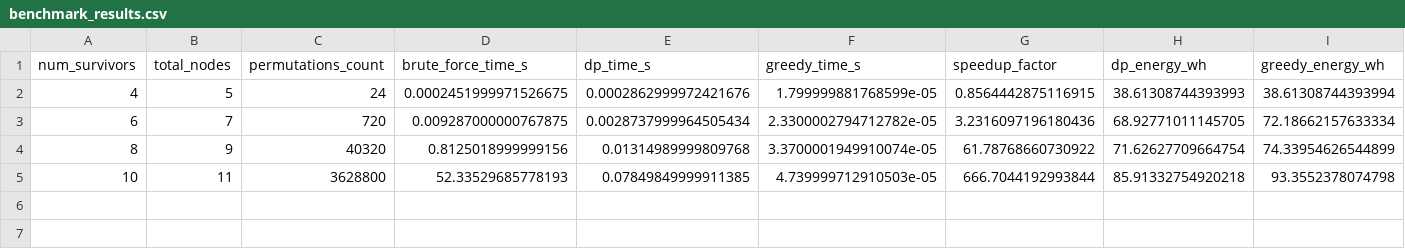
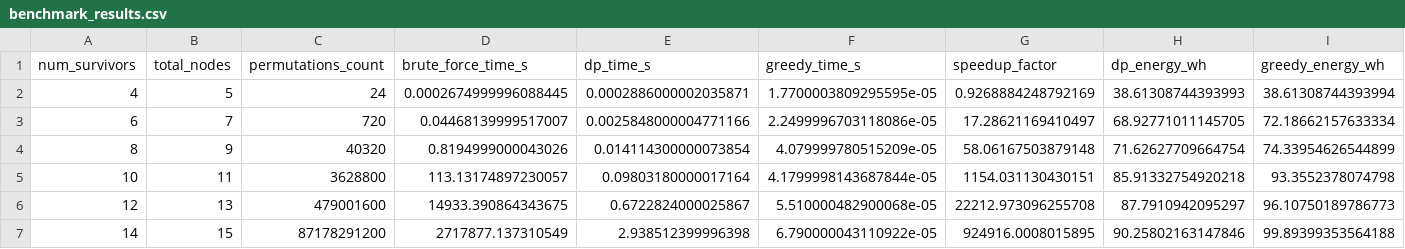
Before and after one commit to KNIGHT2000000/AeroSAR, a CSV file: aerosar_optimizer/output/benchmark_results.csv, drawn as a sheet; only a part is shown; rows hold the shown columns only; the diff names each change by its address in the sheet, - before the commit and + after, or states it on an @@ line.

```diff
--- a/aerosar_optimizer/output/benchmark_results.csv
+++ b/aerosar_optimizer/output/benchmark_results.csv
-D2 (brute_force_time_s): 0.0002451999971526675
+D2 (brute_force_time_s): 0.0002674999996088445
-E2 (dp_time_s): 0.0002862999972421676
+E2 (dp_time_s): 0.0002886000002035871
-F2 (greedy_time_s): 1.799999881768599e-05
+F2 (greedy_time_s): 1.7700003809295595e-05
-G2 (speedup_factor): 0.8564442875116915
+G2 (speedup_factor): 0.9268884248792169
-D3 (brute_force_time_s): 0.009287000000767875
+D3 (brute_force_time_s): 0.04468139999517007
-E3 (dp_time_s): 0.0028737999964505434
+E3 (dp_time_s): 0.0025848000004771166
-F3 (greedy_time_s): 2.3300002794712782e-05
+F3 (greedy_time_s): 2.2499996703118086e-05
-G3 (speedup_factor): 3.2316097196180436
+G3 (speedup_factor): 17.28621169410497
-D4 (brute_force_time_s): 0.8125018999999156
+D4 (brute_force_time_s): 0.8194999000043026
-E4 (dp_time_s): 0.01314989999809768
+E4 (dp_time_s): 0.014114300000073854
-F4 (greedy_time_s): 3.3700001949910074e-05
+F4 (greedy_time_s): 4.079999780515209e-05
-G4 (speedup_factor): 61.78768660730922
+G4 (speedup_factor): 58.06167503879148
-D5 (brute_force_time_s): 52.33529685778193
+D5 (brute_force_time_s): 113.13174897230057
-E5 (dp_time_s): 0.07849849999911385
+E5 (dp_time_s): 0.09803180000017164
-F5 (greedy_time_s): 4.739999712910503e-05
+F5 (greedy_time_s): 4.1799998143687844e-05
-G5 (speedup_factor): 666.7044192993844
+G5 (speedup_factor): 1154.031130430151
+row 6: 12 | 13 | 479001600 | 14933.390864343675 | 0.6722824000025867 | 5.510000482900068e-05 | 22212.973096255708 | 87.7910942095297 | 96.10750189786773
+row 7: 14 | 15 | 87178291200 | 2717877.137310549 | 2.938512399996398 | 6.790000043110922e-05 | 924916.0008015895 | 90.25802163147846 | 99.89399353564188
```
Also changed, not shown: 13 other files.
